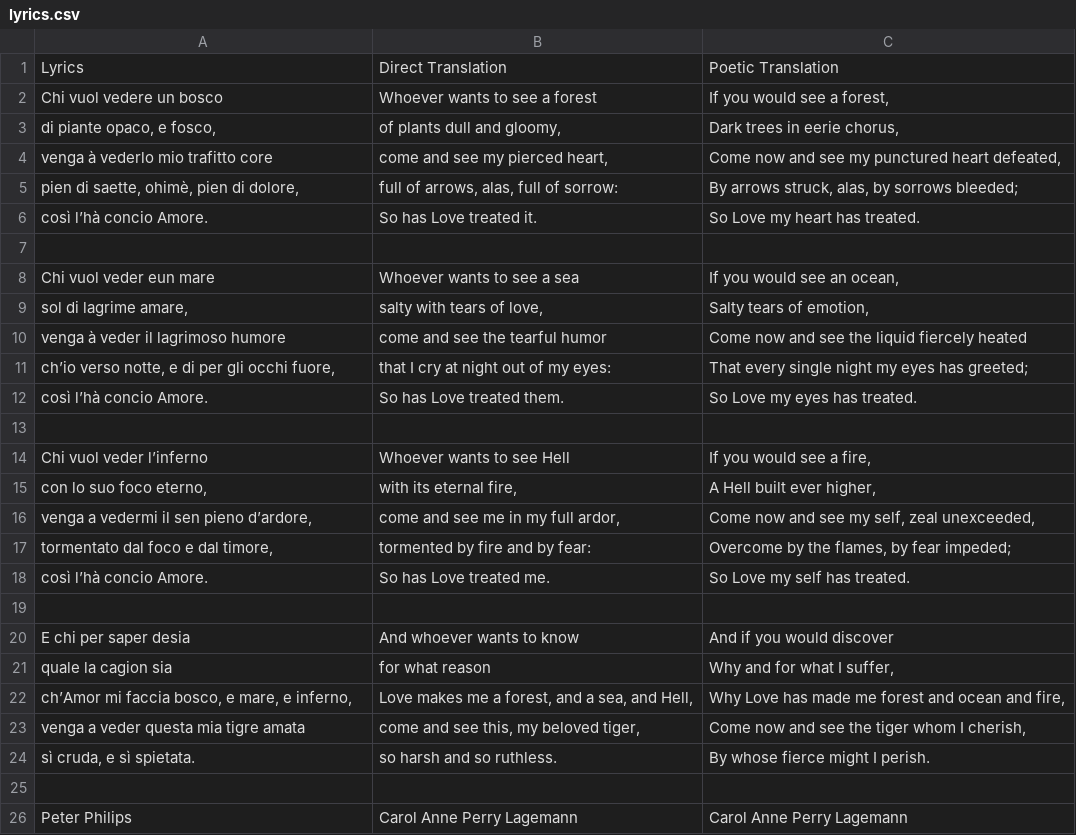
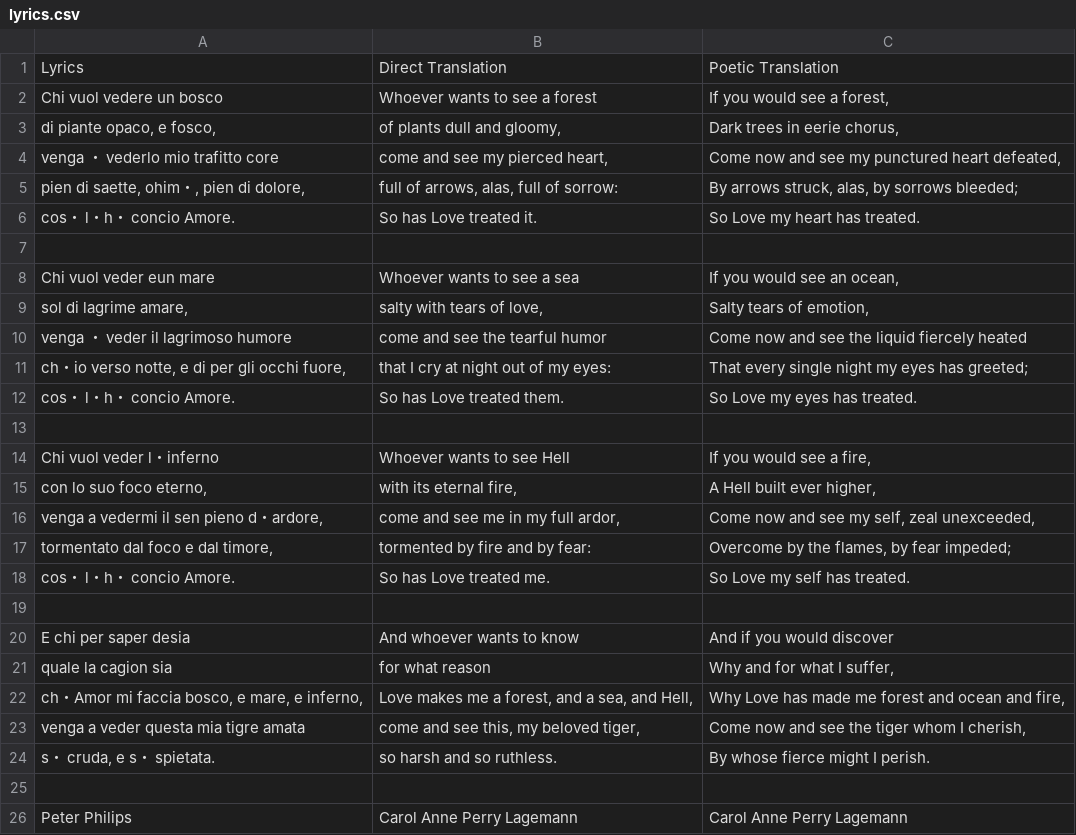
Before and after one commit to st-cecilia-press/bel-accueil, a CSV file: chi_vuol_vedere_un_bosco/lyrics.csv, drawn as a sheet; the diff names each change by its address in the sheet, - before the commit and + after, or states it on an @@ line.

Commit message:
fixed encoding on lyrics for Chi Vuol Vedere

```diff
--- a/chi_vuol_vedere_un_bosco/lyrics.csv
+++ b/chi_vuol_vedere_un_bosco/lyrics.csv
-A4: venga à vederlo mio trafitto core
+A4: venga ・ vederlo mio trafitto core
-A5: pien di saette, ohimè, pien di dolore,
+A5: pien di saette, ohim・, pien di dolore,
-A6: così l’hà concio Amore.
+A6: cos・ l・h・ concio Amore.
-A10: venga à veder il lagrimoso humore
+A10: venga ・ veder il lagrimoso humore
-A11: ch’io verso notte, e di per gli occhi fuore,
+A11: ch・io verso notte, e di per gli occhi fuore,
-A12: così l’hà concio Amore.
+A12: cos・ l・h・ concio Amore.
-A14: Chi vuol veder l’inferno
+A14: Chi vuol veder l・inferno
-A16: venga a vedermi il sen pieno d’ardore,
+A16: venga a vedermi il sen pieno d・ardore,
-A18: così l’hà concio Amore.
+A18: cos・ l・h・ concio Amore.
-A22: ch’Amor mi faccia bosco, e mare, e inferno,
+A22: ch・Amor mi faccia bosco, e mare, e inferno,
-A24: sì cruda, e sì spietata.
+A24: s・ cruda, e s・ spietata.
```
